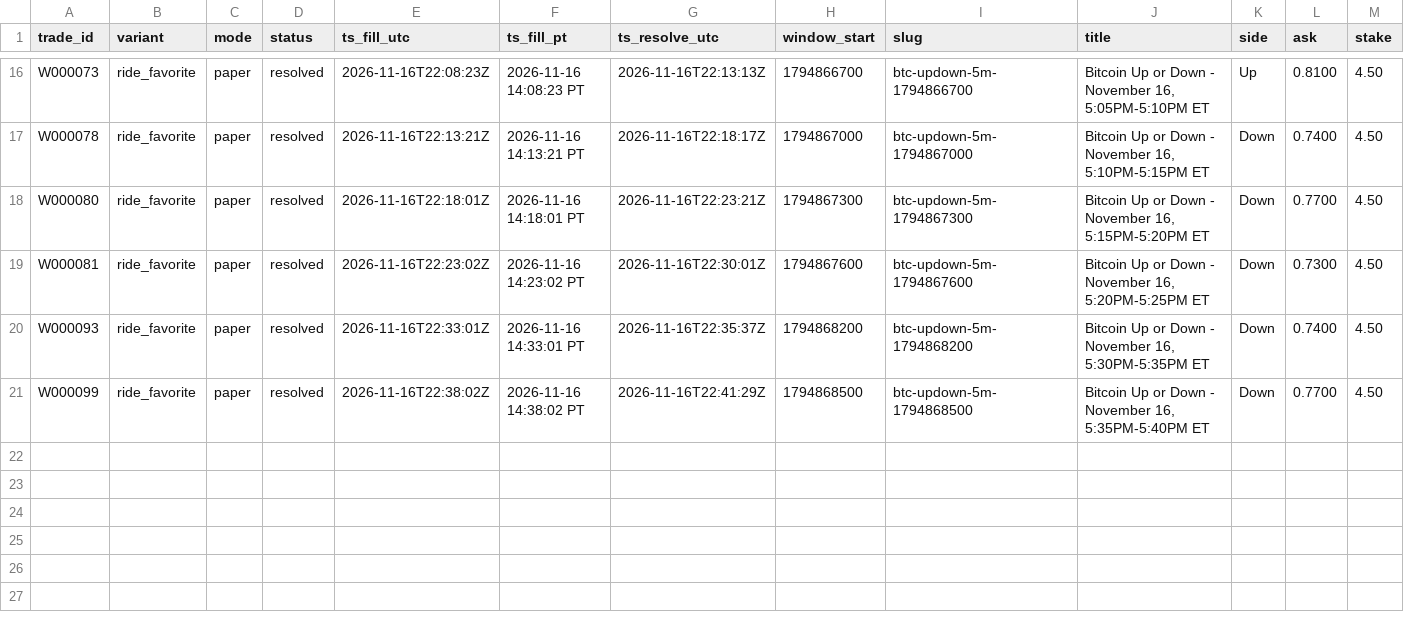
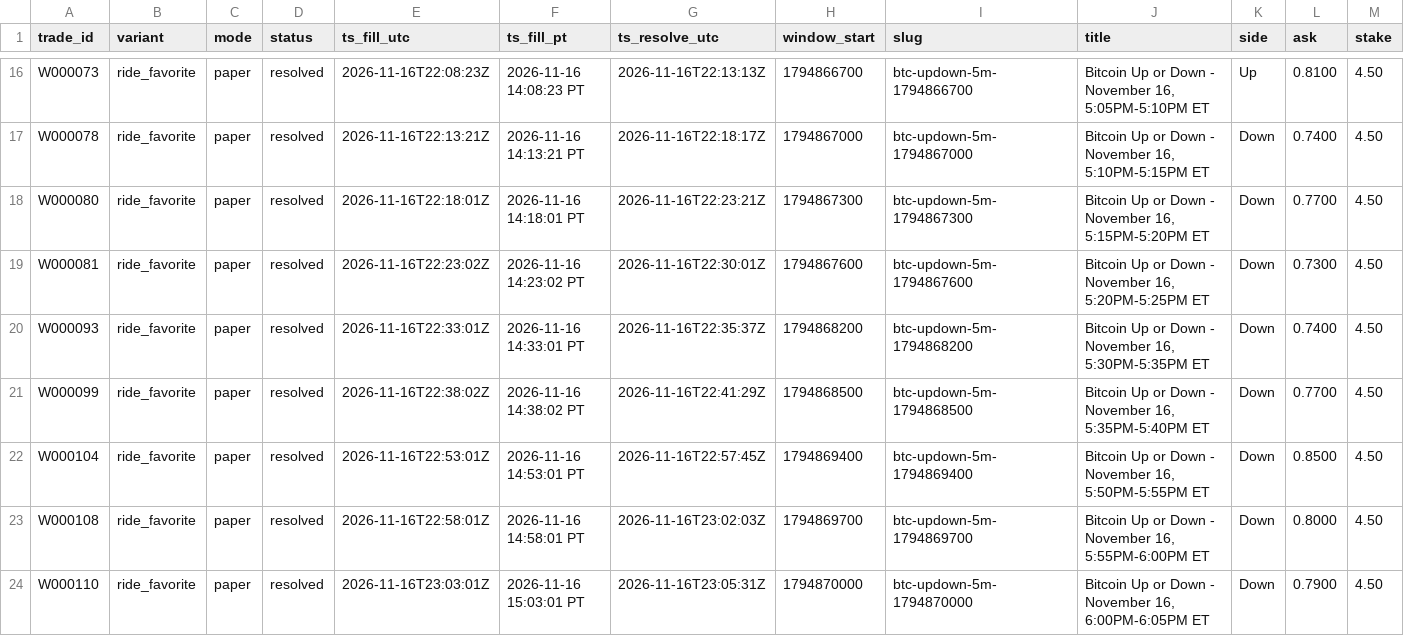
Before and after one commit to michaeldeuchar-dotcom/btc5m-paper-bot, a CSV file: data/week1/trades_ride_favorite.csv, drawn as a sheet; only a part is shown, gaps mark what is left out; rows hold the shown columns only; the diff names each change by its address in the sheet, - before the commit and + after, or states it on an @@ line.

```diff
--- a/data/week1/trades_ride_favorite.csv
+++ b/data/week1/trades_ride_favorite.csv
+row 22: W000104 | ride_favorite | paper | resolved | 2026-11-16T22:53:01Z | 2026-11-16 14:53:01 PT | 2026-11-16T22:57:45Z | 1794869400 | btc-updown-5m-1794869400 | Bitcoin Up or Down - November 16, 5:50PM-5:55PM ET | Down | 0.8500 | 4.50
+row 23: W000108 | ride_favorite | paper | resolved | 2026-11-16T22:58:01Z | 2026-11-16 14:58:01 PT | 2026-11-16T23:02:03Z | 1794869700 | btc-updown-5m-1794869700 | Bitcoin Up or Down - November 16, 5:55PM-6:00PM ET | Down | 0.8000 | 4.50
+row 24: W000110 | ride_favorite | paper | resolved | 2026-11-16T23:03:01Z | 2026-11-16 15:03:01 PT | 2026-11-16T23:05:31Z | 1794870000 | btc-updown-5m-1794870000 | Bitcoin Up or Down - November 16, 6:00PM-6:05PM ET | Down | 0.7900 | 4.50
```
Also changed, not shown: data/week1/trades_blend_wide.csv, data/week1/trades_legacy_fixed.csv, 7 other files.
